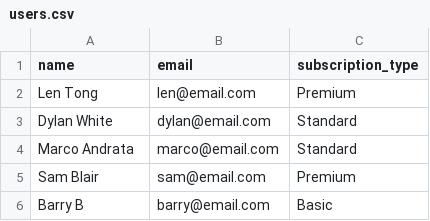
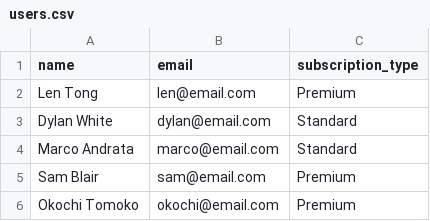
Before and after one commit to Lentong404/Database-Days, a CSV file: project_1/users.csv, drawn as a sheet.

```diff
--- a/project_1/users.csv
+++ b/project_1/users.csv
@@ -5,2 +5,2 @@ Marco Andrata,marco@email.com,Standard
 Sam Blair,sam@email.com,Premium
-Barry B , barry@email.com, Basic
+Okochi Tomoko,okochi@email.com,Premium
```
Also changed, not shown: 1 other file.
